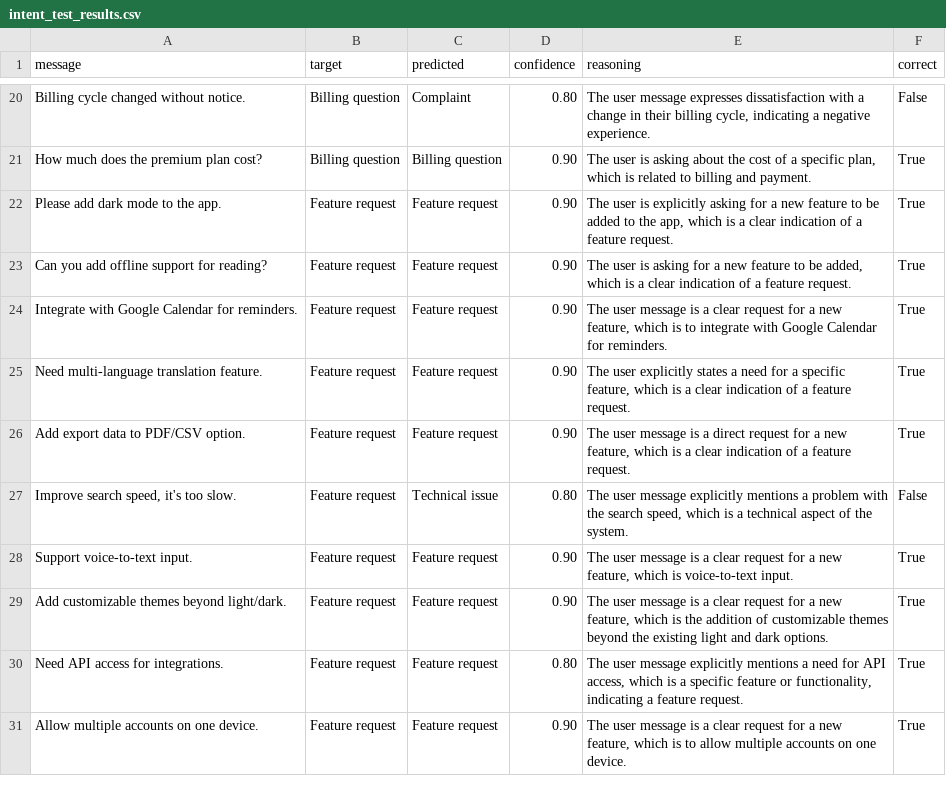
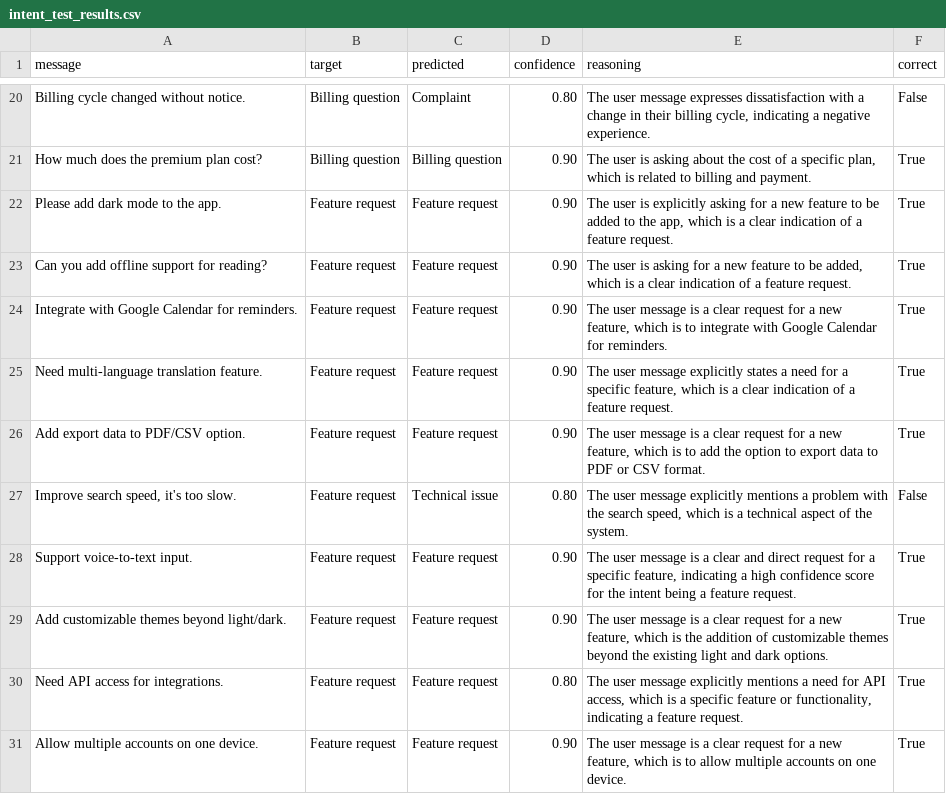
Before and after one commit to RodneyFinkel/text_analysis_pydantic, a CSV file: intent_test_results.csv, drawn as a sheet; only a part is shown, gaps mark what is left out; the diff covers the shown part only.

```diff
--- a/intent_test_results.csv
+++ b/intent_test_results.csv
@@ -24,6 +24,6 @@ Can you add offline support for reading?,Feature request,Feature request,0.90,"T
 Integrate with Google Calendar for reminders.,Feature request,Feature request,0.90,"The user message is a clear request for a new feature, which is to integrate with Google Calendar for reminders.",True
-Need multi-language translation feature.,Feature request,Feature request,0.90,"The user explicitly states a need for a specific feature, which is a clear indication of a feature request.",True
-Add export data to PDF/CSV option.,Feature request,Feature request,0.90,"The user message is a direct request for a new feature, which is a clear indication of a feature request.",True
+Need multi-language translation feature.,Feature request,Feature request,0.90,"The user message explicitly states a need for a specific feature, which is a clear indication of a feature request.",True
+Add export data to PDF/CSV option.,Feature request,Feature request,0.90,"The user message is a clear request for a new feature, which is to add the option to export data to PDF or CSV format.",True
 "Improve search speed, it's too slow.",Feature request,Technical issue,0.80,"The user message explicitly mentions a problem with the search speed, which is a technical aspect of the system.",False
-Support voice-to-text input.,Feature request,Feature request,0.90,"The user message is a clear request for a new feature, which is voice-to-text input.",True
+Support voice-to-text input.,Feature request,Feature request,0.90,"The user message is a clear and direct request for a specific feature, indicating a high confidence score for the intent being a feature request.",True
 Add customizable themes beyond light/dark.,Feature request,Feature request,0.90,"The user message is a clear request for a new feature, which is the addition of customizable themes beyond the existing light and dark options.",True
```
Also changed, not shown: 19 edited cells elsewhere in this file, 1 other file.
